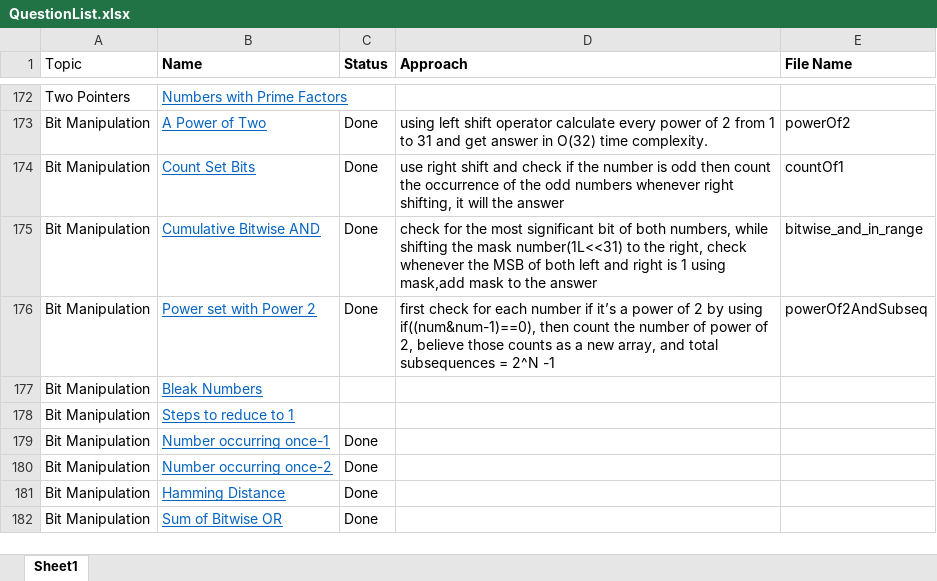
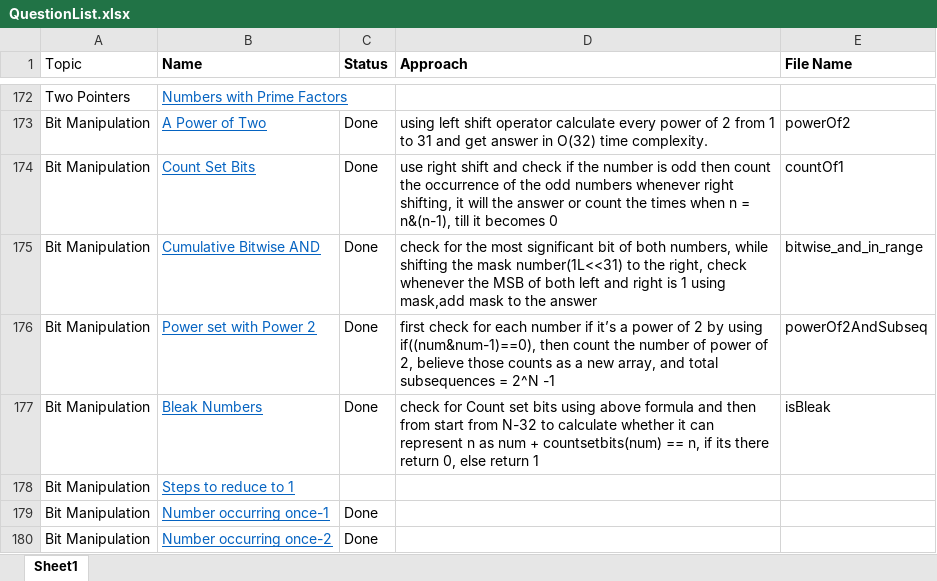
Before and after one commit to AnkitDevri/Data-Structures-and-Algorithms-, an Excel workbook: QuestionList.xlsx, sheet Sheet1, drawn as a sheet; only a part is shown, gaps mark what is left out; the shorter side is filled out with more unchanged rows; values as stored, in another font and other column widths than the file's, no borders; the diff names each change by its address in the sheet, - before the commit and + after, or states it on an @@ line.

Commit message:
added isBleak

```diff
--- a/QuestionList.xlsx (sheet Sheet1)
+++ b/QuestionList.xlsx (sheet Sheet1)
-D174 (Approach): …the answer
+D174 (Approach): …the answer or count the times when n = n&(n-1), till it becomes 0
-C177 (Status): (empty)
+C177 (Status): Done
-D177 (Approach): (empty)
+D177 (Approach): check for Count set bits using above formula and then from start from N-32 to calculate whether it can represent n as num + countsetbits(num) == n, if its there return 0, else return 1
-E177 (File Name): (empty)
+E177 (File Name): isBleak
```
Also changed, not shown: 4 other files.
